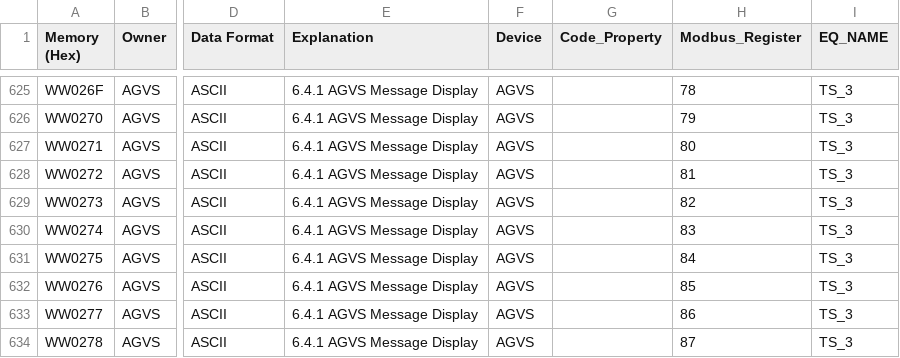
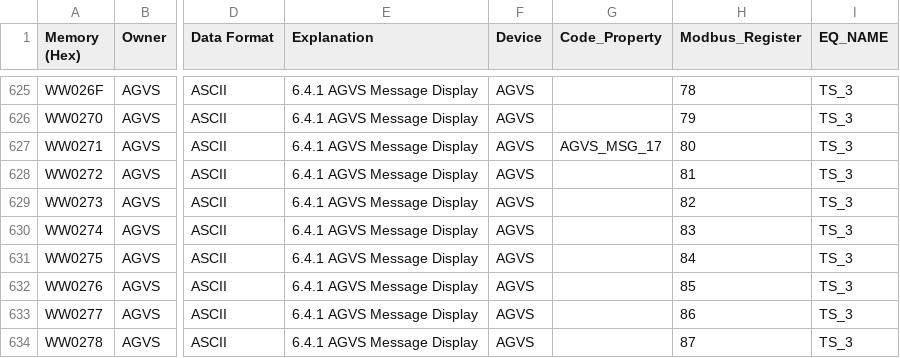
Before and after one commit to gpm-jw-code/GPMCasstteConvertCIM, a CSV file: GPMCasstteConvertCIM/src/Map_U007/PLC_Word_Map_CIM.csv, drawn as a sheet; only a part is shown, gaps mark what is left out; the diff covers the shown part only; the diff names each change by its address in the sheet, - before the commit and + after, or states it on an @@ line.

```diff
--- a/GPMCasstteConvertCIM/src/Map_U007/PLC_Word_Map_CIM.csv
+++ b/GPMCasstteConvertCIM/src/Map_U007/PLC_Word_Map_CIM.csv
-G627 (Code_Property): (empty)
+G627 (Code_Property): AGVS_MSG_17
```
Also changed, not shown: 20 edited cells elsewhere in this file, 42 other files.
